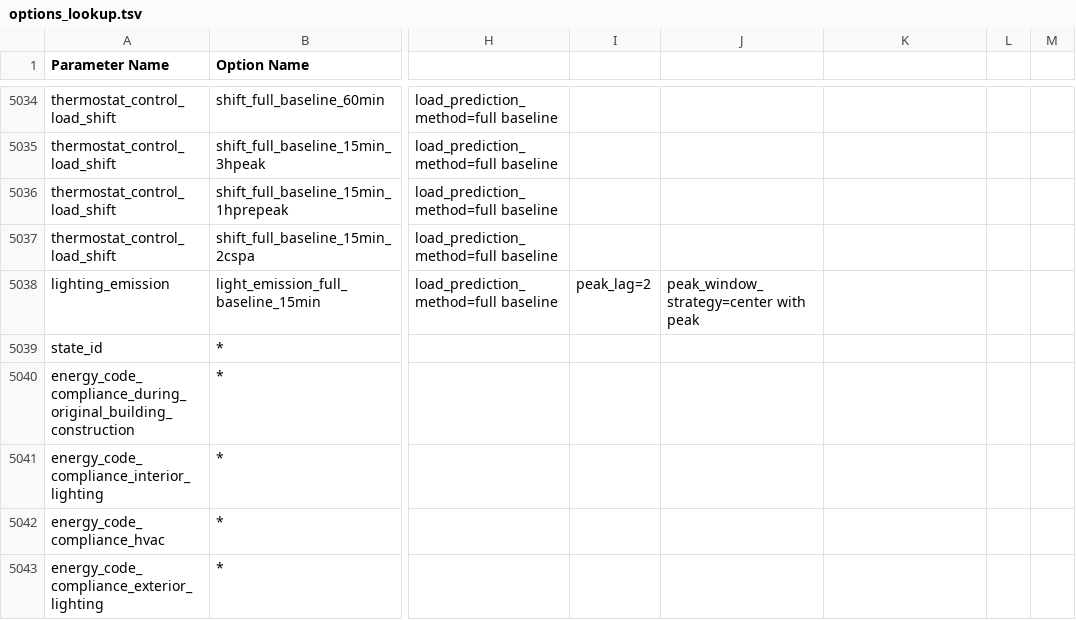
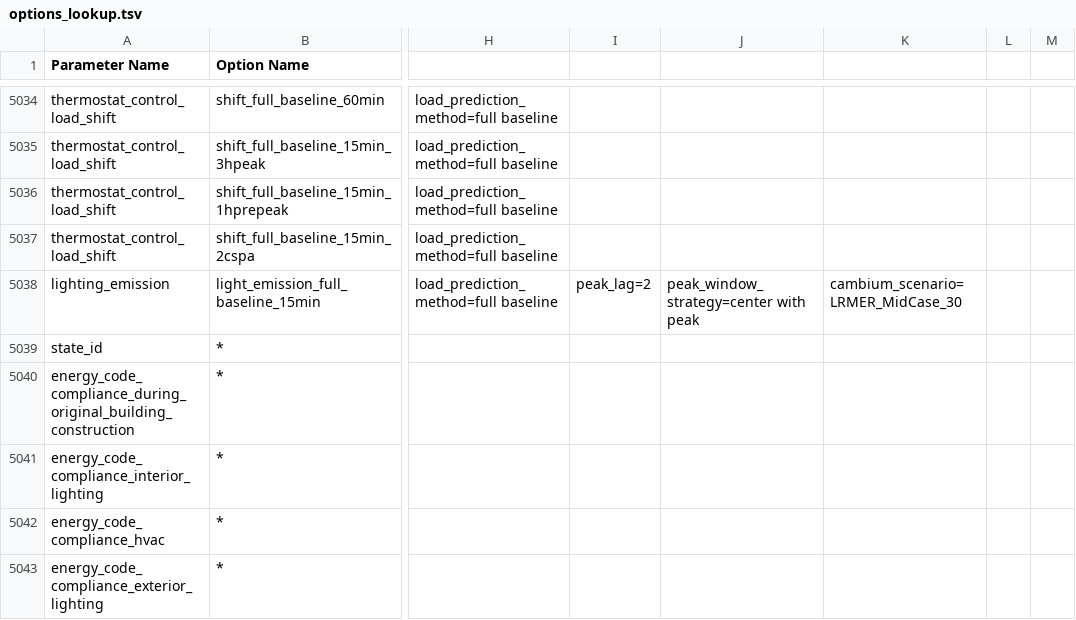
Before and after one commit to NREL/ComStock, a TSV file: national/housing_characteristics/options_lookup.tsv, drawn as a sheet; only a part is shown, gaps mark what is left out; the diff names each change by its address in the sheet, - before the commit and + after, or states it on an @@ line.

Commit message:
update options_lookup

```diff
--- a/national/housing_characteristics/options_lookup.tsv
+++ b/national/housing_characteristics/options_lookup.tsv
-K5038: (empty)
+K5038: cambium_scenario=LRMER_MidCase_30
```
